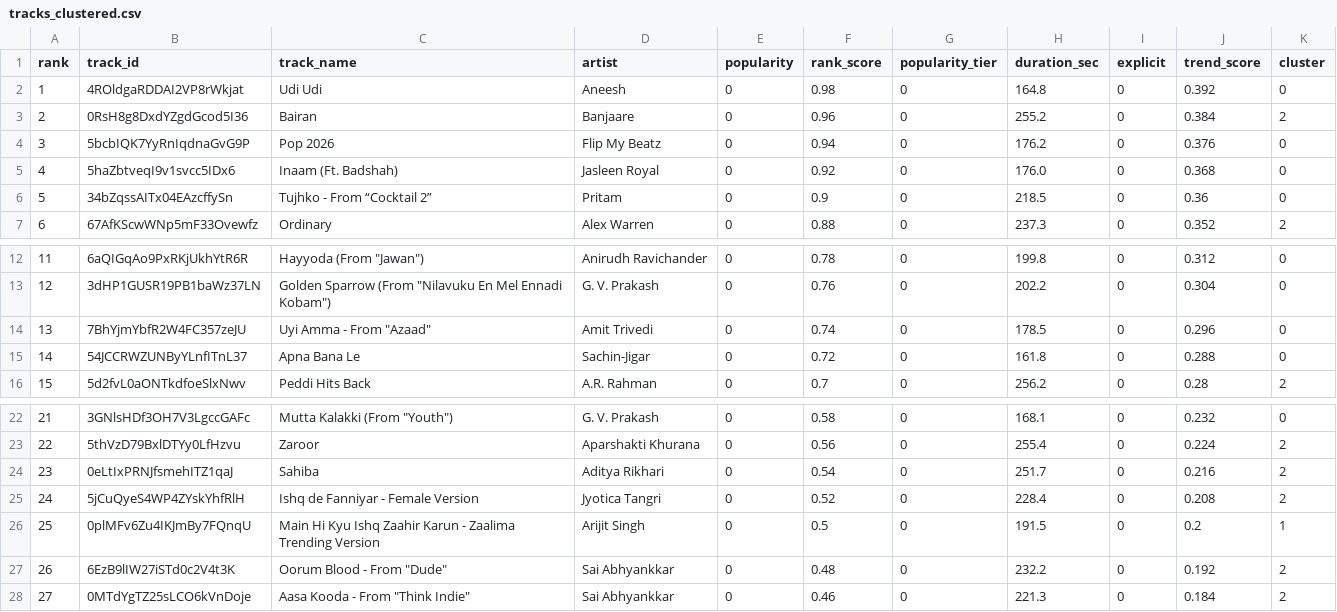
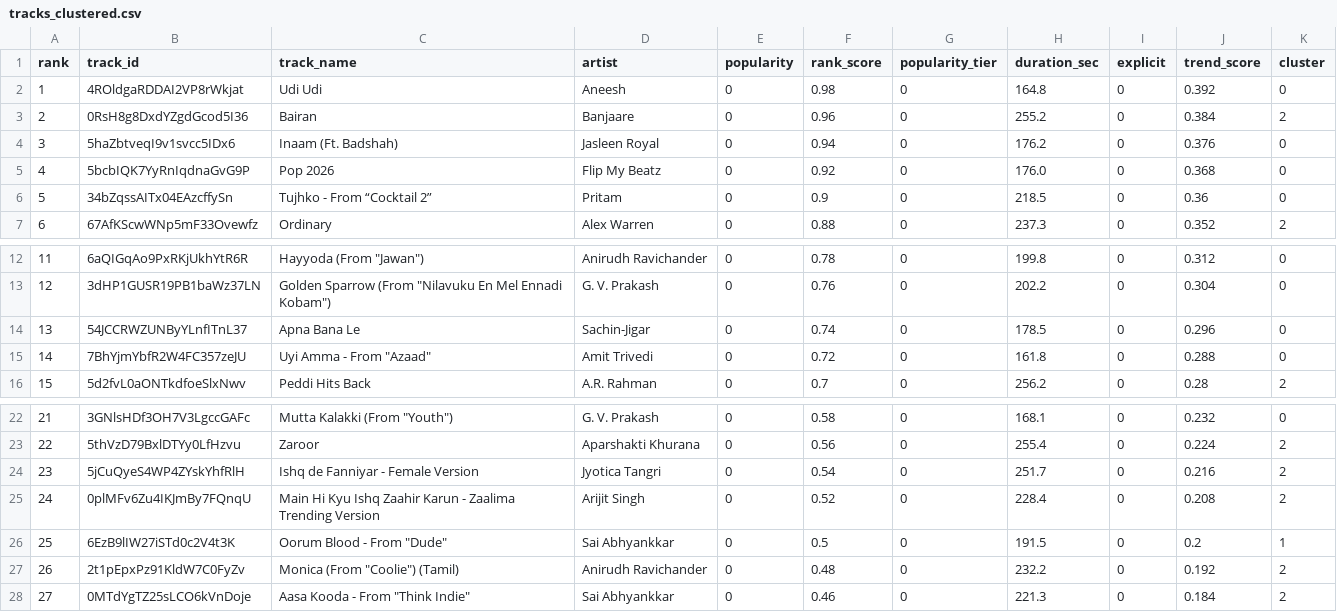
Before and after one commit to 5avis/playlist-a-live, a CSV file: tracks_clustered.csv, drawn as a sheet; only a part is shown, gaps mark what is left out; removed rows and columns are numbered as before the commit, all else as after; the diff names each change by its address in the sheet, - before the commit and + after, or states it on an @@ line.

```diff
--- a/tracks_clustered.csv
+++ b/tracks_clustered.csv
-row 4: 3 | 5bcbIQK7YyRnIqdnaGvG9P | Pop 2026 | Flip My Beatz | 0 | 0.94 | 0 | 176.2 | 0 | 0.376 | 0
@@ column A (rank) renumbered between rows 4 and 26 @@
-F4 (rank_score): 0.92
+F4 (rank_score): 0.94
-H4 (duration_sec): 176.0
+H4 (duration_sec): 176.2
-J4 (trend_score): 0.368
+J4 (trend_score): 0.376
+row 5: 4 | 5bcbIQK7YyRnIqdnaGvG9P | Pop 2026 | Flip My Beatz | 0 | 0.92 | 0 | 176.0 | 0 | 0.368 | 0
-row 14: 13 | 7BhYjmYbfR2W4FC357zeJU | Uyi Amma - From "Azaad" | Amit Trivedi | 0 | 0.74 | 0 | 178.5 | 0 | 0.296 | 0
-F14 (rank_score): 0.72
+F14 (rank_score): 0.74
-H14 (duration_sec): 161.8
+H14 (duration_sec): 178.5
-J14 (trend_score): 0.288
+J14 (trend_score): 0.296
+row 15: 14 | 7BhYjmYbfR2W4FC357zeJU | Uyi Amma - From "Azaad" | Amit Trivedi | 0 | 0.72 | 0 | 161.8 | 0 | 0.288 | 0
-row 24: 23 | 0eLtIxPRNJfsmehITZ1qaJ | Sahiba | Aditya Rikhari | 0 | 0.54 | 0 | 251.7 | 0 | 0.216 | 2
-F24 (rank_score): 0.52
+F24 (rank_score): 0.54
-H24 (duration_sec): 228.4
+H24 (duration_sec): 251.7
-J24 (trend_score): 0.208
+J24 (trend_score): 0.216
-F25 (rank_score): 0.5
+F25 (rank_score): 0.52
-H25 (duration_sec): 191.5
+H25 (duration_sec): 228.4
-J25 (trend_score): 0.2
+J25 (trend_score): 0.208
-K25 (cluster): 1
+K25 (cluster): 2
-F26 (rank_score): 0.48
+F26 (rank_score): 0.5
-H26 (duration_sec): 232.2
+H26 (duration_sec): 191.5
-J26 (trend_score): 0.192
+J26 (trend_score): 0.2
-K26 (cluster): 2
+K26 (cluster): 1
+row 27: 26 | 2t1pEpxPz91KldW7C0FyZv | Monica (From "Coolie") (Tamil) | Anirudh Ravichander | 0 | 0.48 | 0 | 232.2 | 0 | 0.192 | 2
```
Also changed, not shown: decisions.csv, tracks_with_features.csv, 4 other files.
